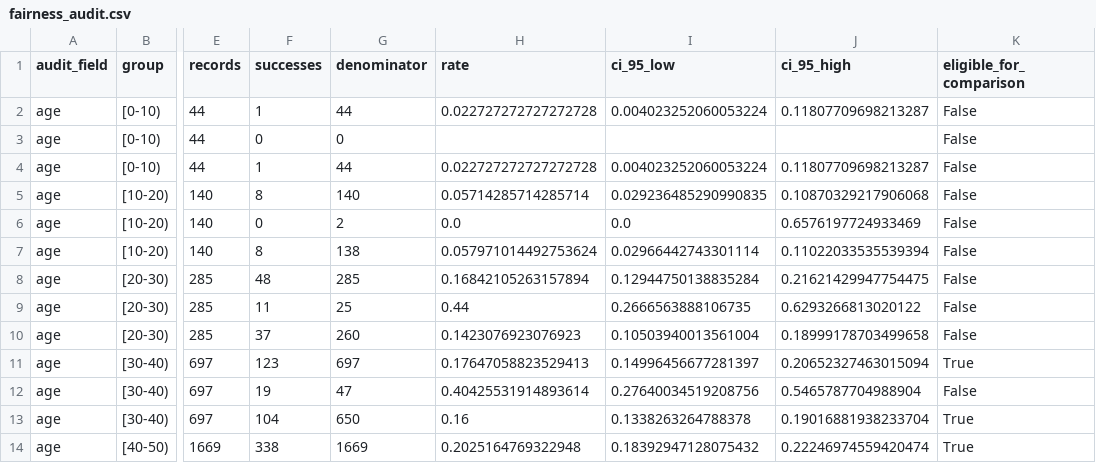
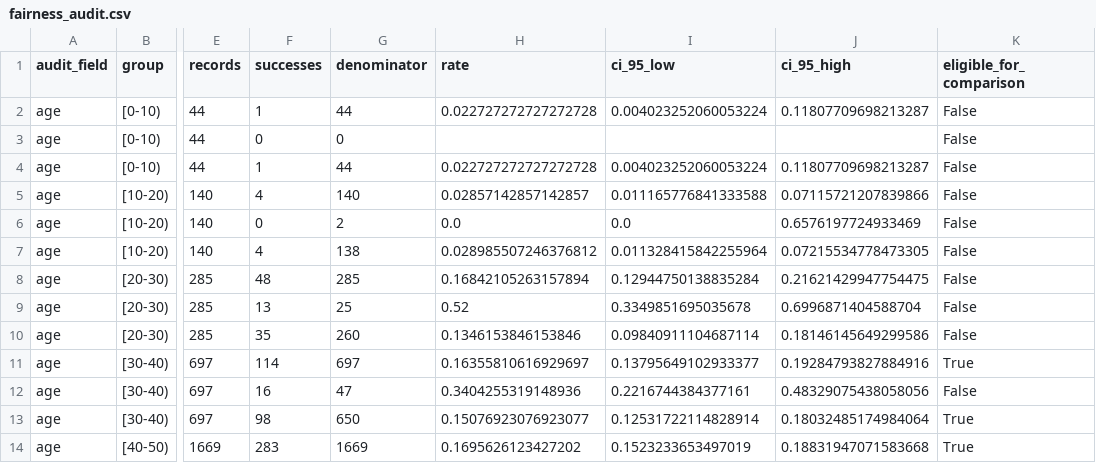
Before and after one commit to sirenstosyntax/integrative-industry-synthesis, a CSV file: results/fairness_audit.csv, drawn as a sheet; only a part is shown, gaps mark what is left out; the diff covers the shown part only; the diff names each change by its address in the sheet, - before the commit and + after, or states it on an @@ line.

```diff
--- a/results/fairness_audit.csv
+++ b/results/fairness_audit.csv
-F5 (successes): 8
+F5 (successes): 4
-H5 (rate): 0.05714285714285714
+H5 (rate): 0.02857142857142857
-I5 (ci_95_low): 0.029236485290990835
+I5 (ci_95_low): 0.011165776841333588
-J5 (ci_95_high): 0.10870329217906068
+J5 (ci_95_high): 0.07115721207839866
-F7 (successes): 8
+F7 (successes): 4
-H7 (rate): 0.057971014492753624
+H7 (rate): 0.028985507246376812
-I7 (ci_95_low): 0.02966442743301114
+I7 (ci_95_low): 0.011328415842255964
-J7 (ci_95_high): 0.11022033535539394
+J7 (ci_95_high): 0.07215534778473305
-F9 (successes): 11
+F9 (successes): 13
-H9 (rate): 0.44
+H9 (rate): 0.52
-I9 (ci_95_low): 0.2666563888106735
+I9 (ci_95_low): 0.3349851695035678
-J9 (ci_95_high): 0.6293266813020122
+J9 (ci_95_high): 0.6996871404588704
-F10 (successes): 37
+F10 (successes): 35
-H10 (rate): 0.1423076923076923
+H10 (rate): 0.1346153846153846
-I10 (ci_95_low): 0.10503940013561004
+I10 (ci_95_low): 0.09840911104687114
-J10 (ci_95_high): 0.18999178703499658
+J10 (ci_95_high): 0.18146145649299586
-F11 (successes): 123
+F11 (successes): 114
-H11 (rate): 0.17647058823529413
+H11 (rate): 0.16355810616929697
-I11 (ci_95_low): 0.14996456677281397
+I11 (ci_95_low): 0.13795649102933377
-J11 (ci_95_high): 0.20652327463015094
+J11 (ci_95_high): 0.19284793827884916
-F12 (successes): 19
+F12 (successes): 16
-H12 (rate): 0.40425531914893614
+H12 (rate): 0.3404255319148936
-I12 (ci_95_low): 0.27640034519208756
+I12 (ci_95_low): 0.2216744384377161
-J12 (ci_95_high): 0.5465787704988904
+J12 (ci_95_high): 0.48329075438058056
-F13 (successes): 104
+F13 (successes): 98
-H13 (rate): 0.16
+H13 (rate): 0.15076923076923077
-I13 (ci_95_low): 0.1338263264788378
+I13 (ci_95_low): 0.12531722114828914
-J13 (ci_95_high): 0.19016881938233704
+J13 (ci_95_high): 0.18032485174984064
-F14 (successes): 338
+F14 (successes): 283
-H14 (rate): 0.2025164769322948
+H14 (rate): 0.1695626123427202
-I14 (ci_95_low): 0.18392947128075432
+I14 (ci_95_low): 0.1523233653497019
-J14 (ci_95_high): 0.22246974559420474
+J14 (ci_95_high): 0.18831947071583668
```
Also changed, not shown: 144 edited cells elsewhere in this file, data/processed/data_dictionary.csv, results/fairness_group_comparisons.csv, 13 other files.
